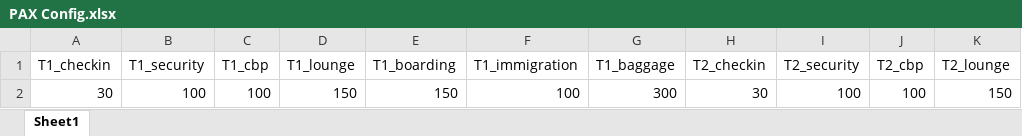
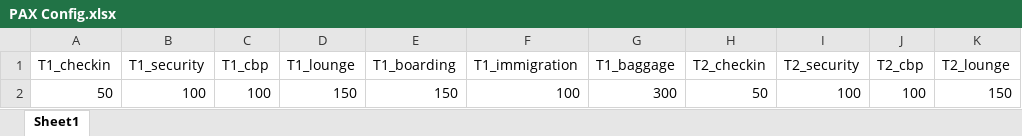
Before and after one commit to amitmanga/DAA-Project, an Excel workbook: data/PAX Config.xlsx, sheet Sheet1, drawn as a sheet; only a part is shown; values as stored, in another font and other column widths than the file's, no borders; the diff names each change by its address in the sheet, - before the commit and + after, or states it on an @@ line.

```diff
--- a/data/PAX Config.xlsx (sheet Sheet1)
+++ b/data/PAX Config.xlsx (sheet Sheet1)
-A2 (T1_checkin): 30
+A2 (T1_checkin): 50
-H2 (T2_checkin): 30
+H2 (T2_checkin): 50
```
Also changed, not shown: data/short term PAX.xlsx, 3 other files.
